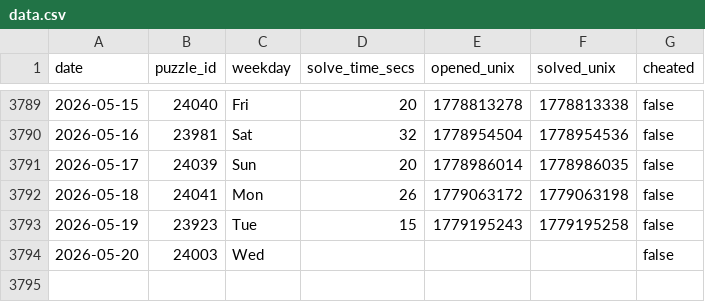
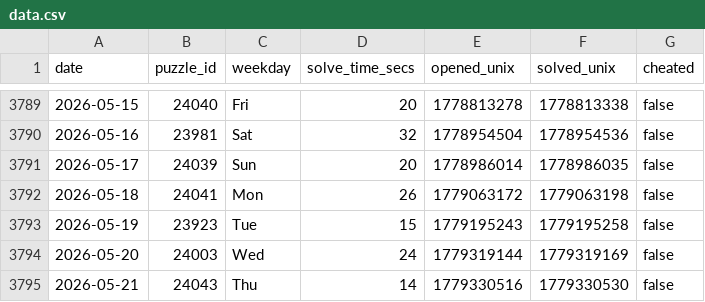
Before and after one commit to samleitermann/NYTMiniScraper, a CSV file: data.csv, drawn as a sheet; only a part is shown, gaps mark what is left out.

```diff
--- a/data.csv
+++ b/data.csv
@@ -3793,2 +3793,3 @@ date,puzzle_id,weekday,solve_time_secs,opened_unix,solved_unix,cheated
 2026-05-19,23923,Tue,15,1779195243,1779195258,false
-2026-05-20,24003,Wed,,,,false
+2026-05-20,24003,Wed,24,1779319144,1779319169,false
+2026-05-21,24043,Thu,14,1779330516,1779330530,false
```
Also changed, not shown: 2 other files.
